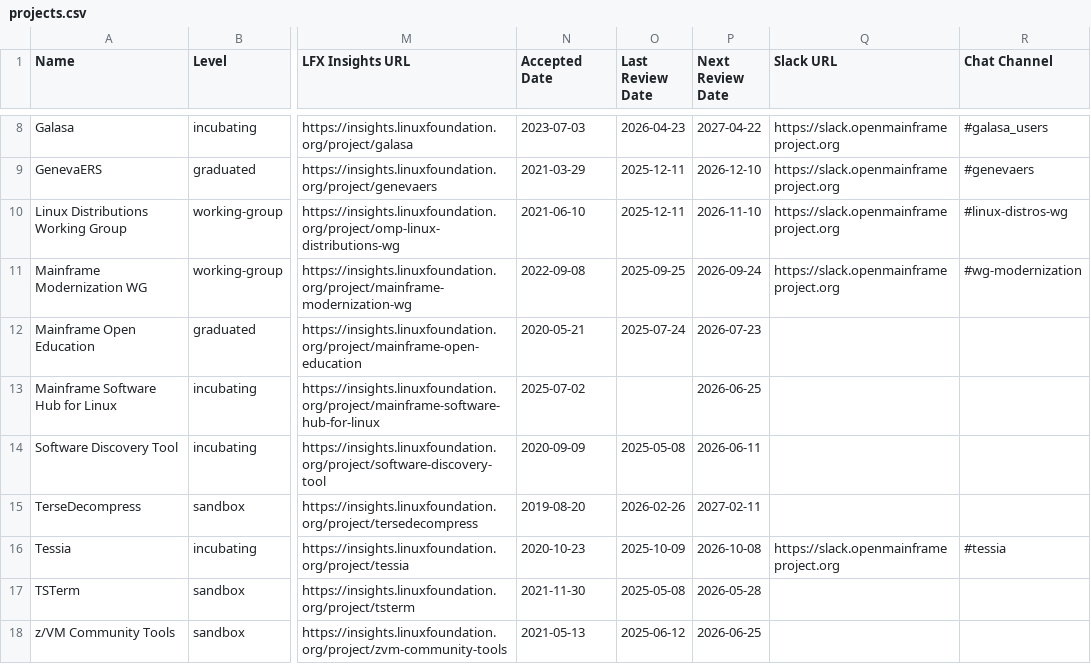
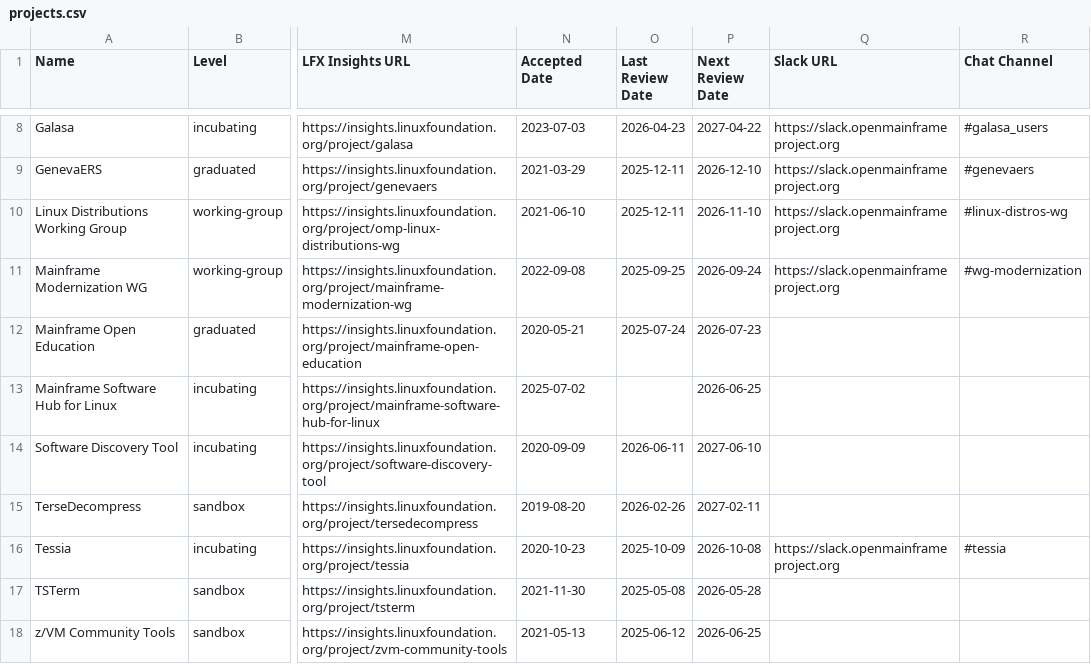
Before and after one commit to openmainframeproject/tac, a CSV file: _data/projects.csv, drawn as a sheet; only a part is shown, gaps mark what is left out; the diff names each change by its address in the sheet, - before the commit and + after, or states it on an @@ line.

```diff
--- a/_data/projects.csv
+++ b/_data/projects.csv
-O14 (Last Review Date): 2025-05-08
+O14 (Last Review Date): 2026-06-11
-P14 (Next Review Date): 2026-06-11
+P14 (Next Review Date): 2027-06-10
```
Also changed, not shown: _data/meeting-agenda-items.csv.
